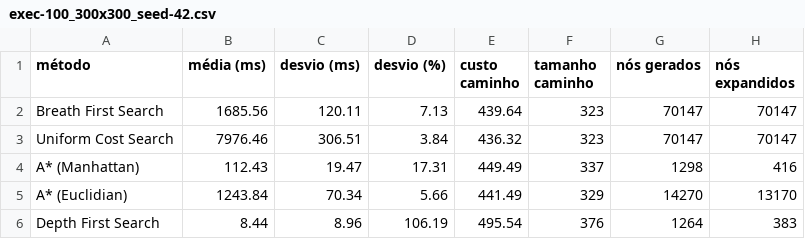
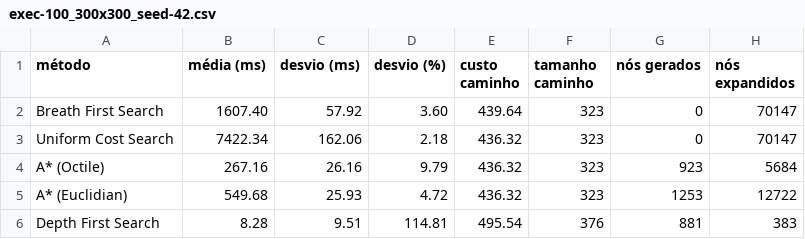
Before and after one commit to IFES-MPCA/ai_search_methods, a CSV file: src/results/exec-100_300x300_seed-42.csv, drawn as a sheet.

Commit message:
FIX: Corrigir arquivos de saída p/ incluir distância octil

```diff
--- a/src/results/exec-100_300x300_seed-42.csv
+++ b/src/results/exec-100_300x300_seed-42.csv
@@ -1,6 +1,6 @@
 método,média (ms),desvio (ms),desvio (%),custo caminho,tamanho caminho,nós gerados,nós expandidos
-Breath First Search,1685.56,120.11,7.13,439.64,323,70147,70147
-Uniform Cost Search,7976.46,306.51,3.84,436.32,323,70147,70147
-A* (Manhattan),112.43,19.47,17.31,449.49,337,1298,416
-A* (Euclidian),1243.84,70.34,5.66,441.49,329,14270,13170
-Depth First Search,8.44,8.96,106.19,495.54,376,1264,383
+Breath First Search,1607.40,57.92,3.60,439.64,323,0,70147
+Uniform Cost Search,7422.34,162.06,2.18,436.32,323,0,70147
+A* (Octile),267.16,26.16,9.79,436.32,323,923,5684
+A* (Euclidian),549.68,25.93,4.72,436.32,323,1253,12722
+Depth First Search,8.28,9.51,114.81,495.54,376,881,383
```
Also changed, not shown: src/results/exec-100_100x100_seed-42.csv, src/results/exec-100_200x200_seed-42.csv.
